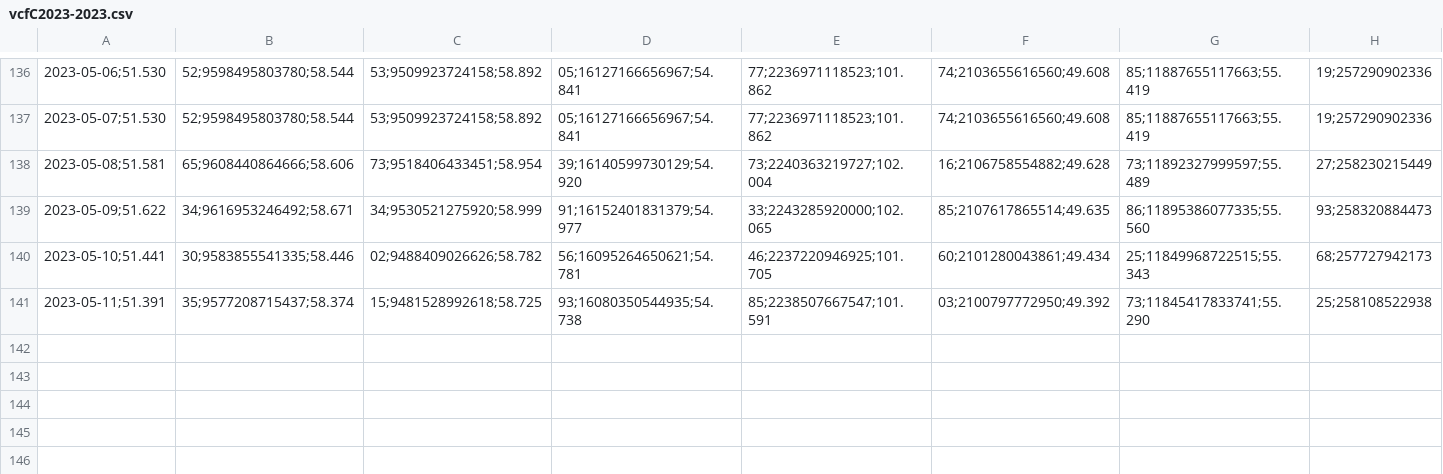
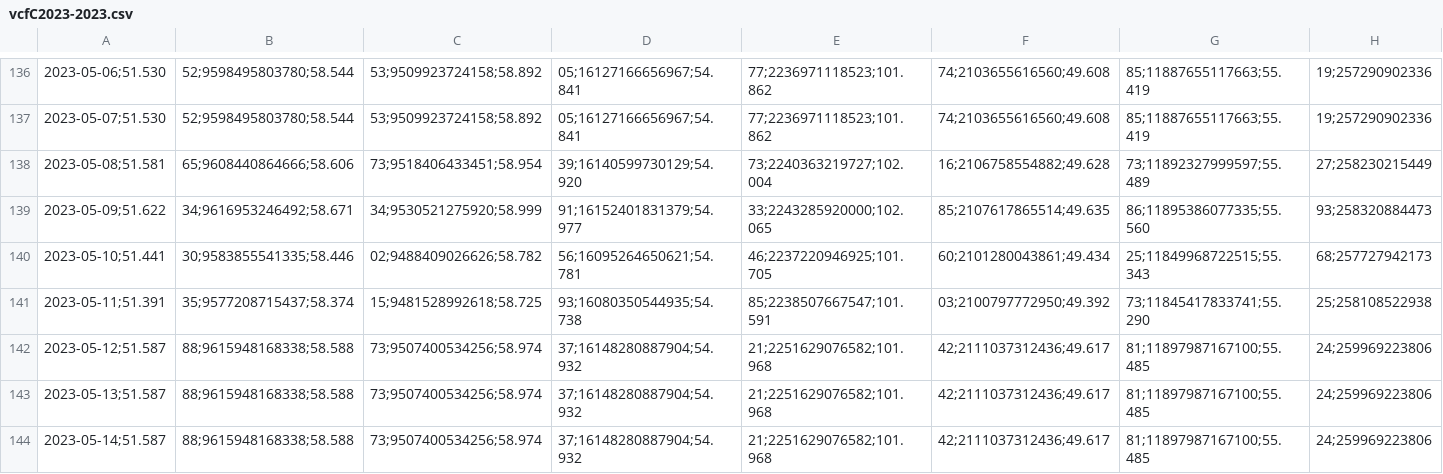
Before and after one commit to molivadatascience/WebScrapingMDS, a CSV file: producto90/output/vcfC2023-2023.csv, drawn as a sheet; only a part is shown, gaps mark what is left out; the diff names each change by its address in the sheet, - before the commit and + after, or states it on an @@ line.

```diff
--- a/producto90/output/vcfC2023-2023.csv
+++ b/producto90/output/vcfC2023-2023.csv
+row 142: 2023-05-12;51.587 | 88;9615948168338;58.588 | 73;9507400534256;58.974 | 37;16148280887904;54.932 | 21;2251629076582;101.968 | 42;2111037312436;49.617 | 81;11897987167100;55.485 | 24;259969223806
+row 143: 2023-05-13;51.587 | 88;9615948168338;58.588 | 73;9507400534256;58.974 | 37;16148280887904;54.932 | 21;2251629076582;101.968 | 42;2111037312436;49.617 | 81;11897987167100;55.485 | 24;259969223806
+row 144: 2023-05-14;51.587 | 88;9615948168338;58.588 | 73;9507400534256;58.974 | 37;16148280887904;54.932 | 21;2251629076582;101.968 | 42;2111037312436;49.617 | 81;11897987167100;55.485 | 24;259969223806
```
Also changed, not shown: producto90/output/vcfA2023-2023.csv, producto90/output/vcfB2023-2023.csv, 2 other files.
